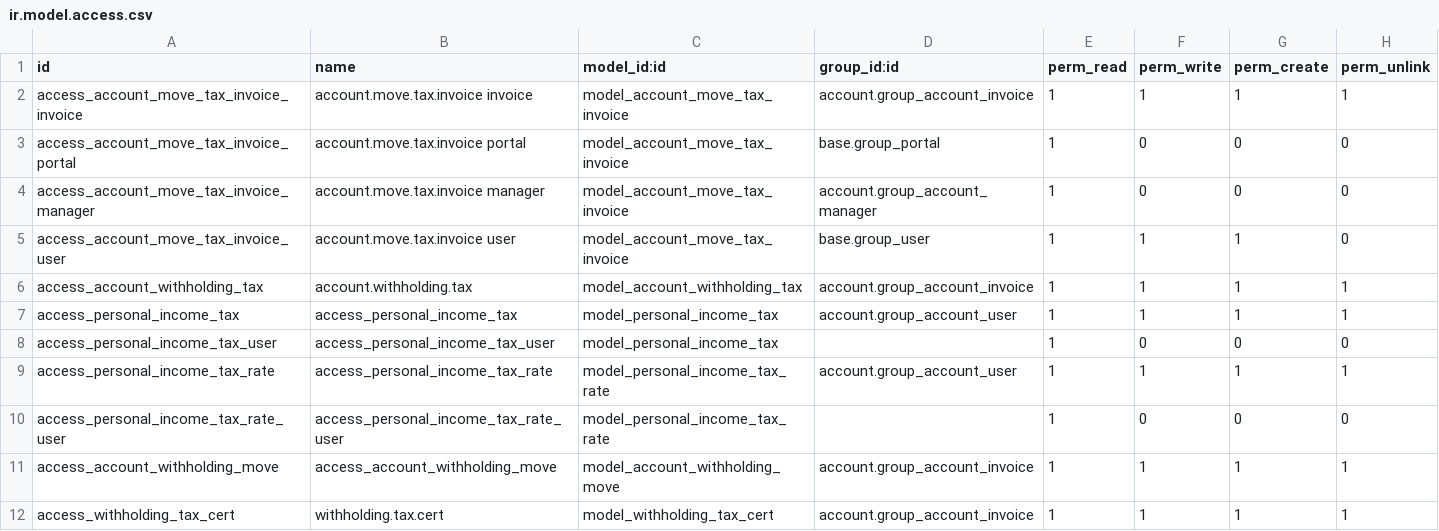
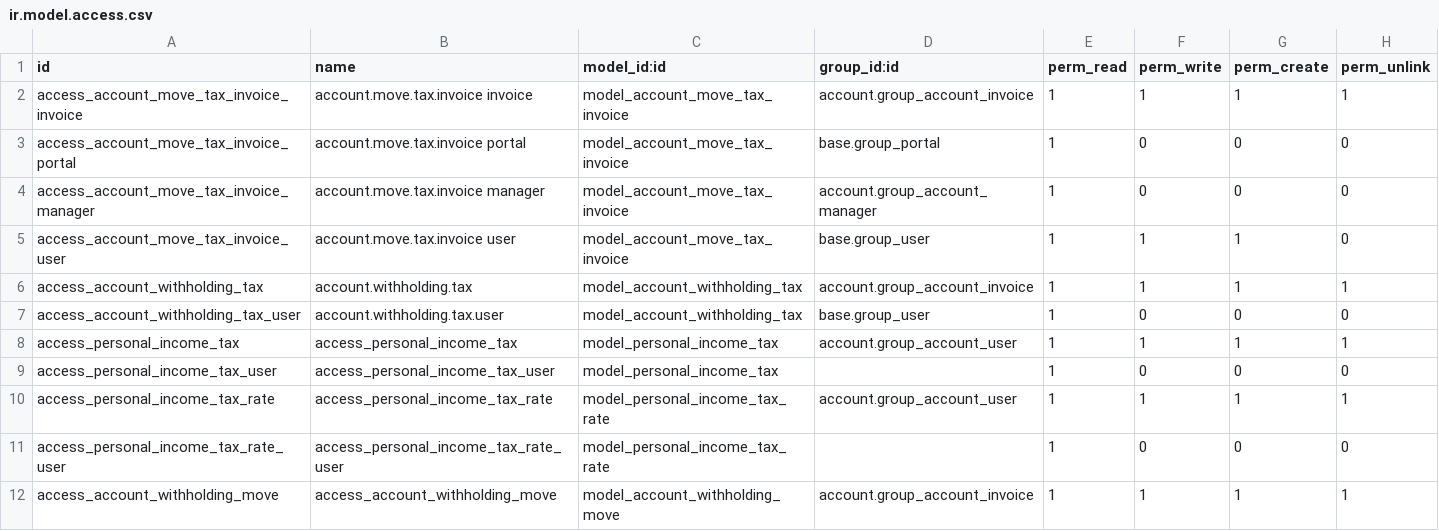
Before and after one commit to OCA/l10n-thailand, a CSV file: l10n_th_account_tax/security/ir.model.access.csv, drawn as a sheet; only a part is shown; the shorter side is filled out with more unchanged rows.

Commit message:
Merge l10n_th_account_advance_clearing to  l10n_th_account_expense_tax

```diff
--- a/l10n_th_account_tax/security/ir.model.access.csv
+++ b/l10n_th_account_tax/security/ir.model.access.csv
@@ -6,2 +6,3 @@ access_account_move_tax_invoice_user,account.move.tax.invoice user,model_account
 access_account_withholding_tax,account.withholding.tax,model_account_withholding_tax,account.group_account_invoice,1,1,1,1
+access_account_withholding_tax_user,account.withholding.tax.user,model_account_withholding_tax,base.group_user,1,0,0,0
 access_personal_income_tax,access_personal_income_tax,model_personal_income_tax,account.group_account_user,1,1,1,1
```
Also changed, not shown: 15 other files.
